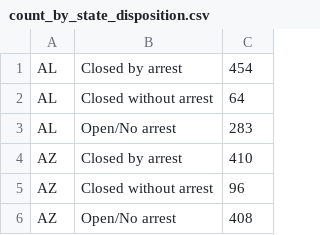
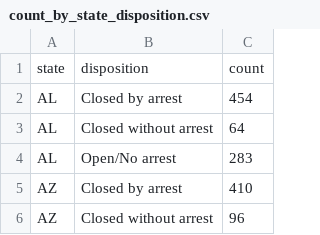
Before and after one commit to MattOwens/cs498dv, a CSV file: count_by_state_disposition.csv, drawn as a sheet; only a part is shown; the shorter side is filled out with more unchanged rows; the diff names each change by its address in the sheet, - before the commit and + after, or states it on an @@ line.

Commit message:
add header to new csv

```diff
--- a/count_by_state_disposition.csv
+++ b/count_by_state_disposition.csv
+row 1: state | disposition | count
```
